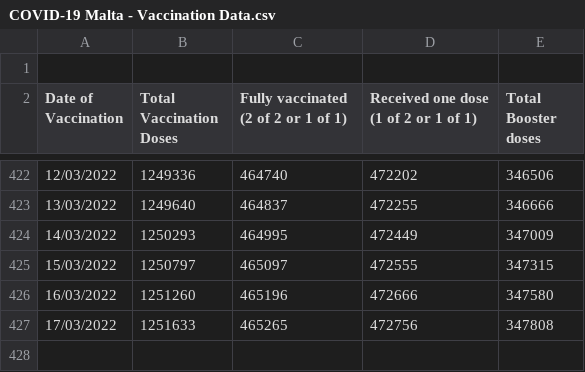
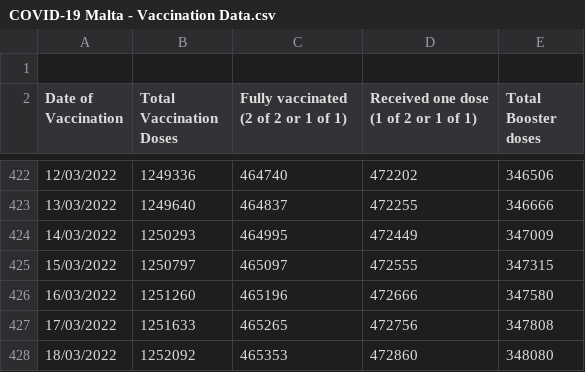
Before and after one commit to COVID19-Malta/COVID19-Data, a CSV file: COVID-19 Malta - Vaccination Data.csv, drawn as a sheet; only a part is shown, gaps mark what is left out; the diff names each change by its address in the sheet, - before the commit and + after, or states it on an @@ line.

Commit message:
Update COVID-19 Malta - Vaccination Data.csv

```diff
--- a/COVID-19 Malta - Vaccination Data.csv
+++ b/COVID-19 Malta - Vaccination Data.csv
+row 428: 18/03/2022 | 1252092 | 465353 | 472860 | 348080
```
